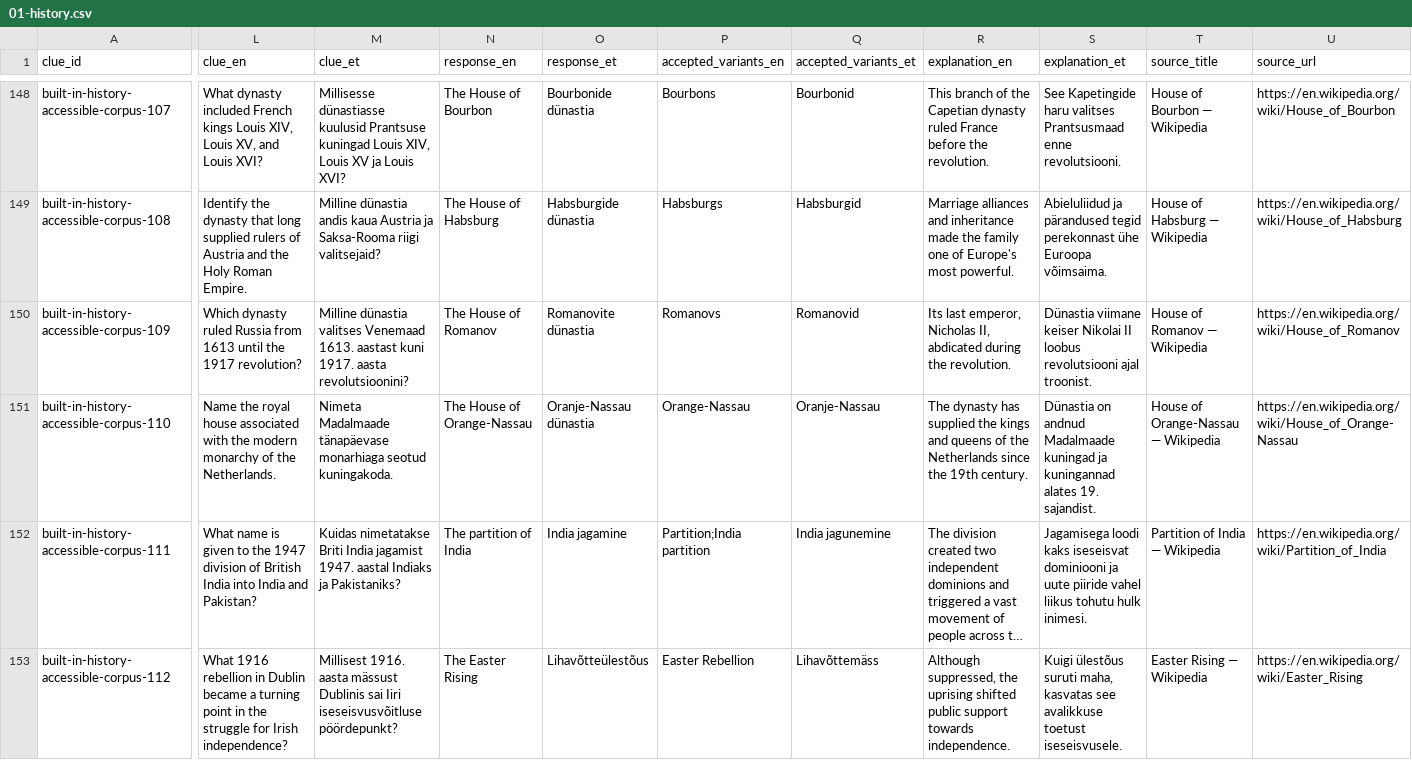
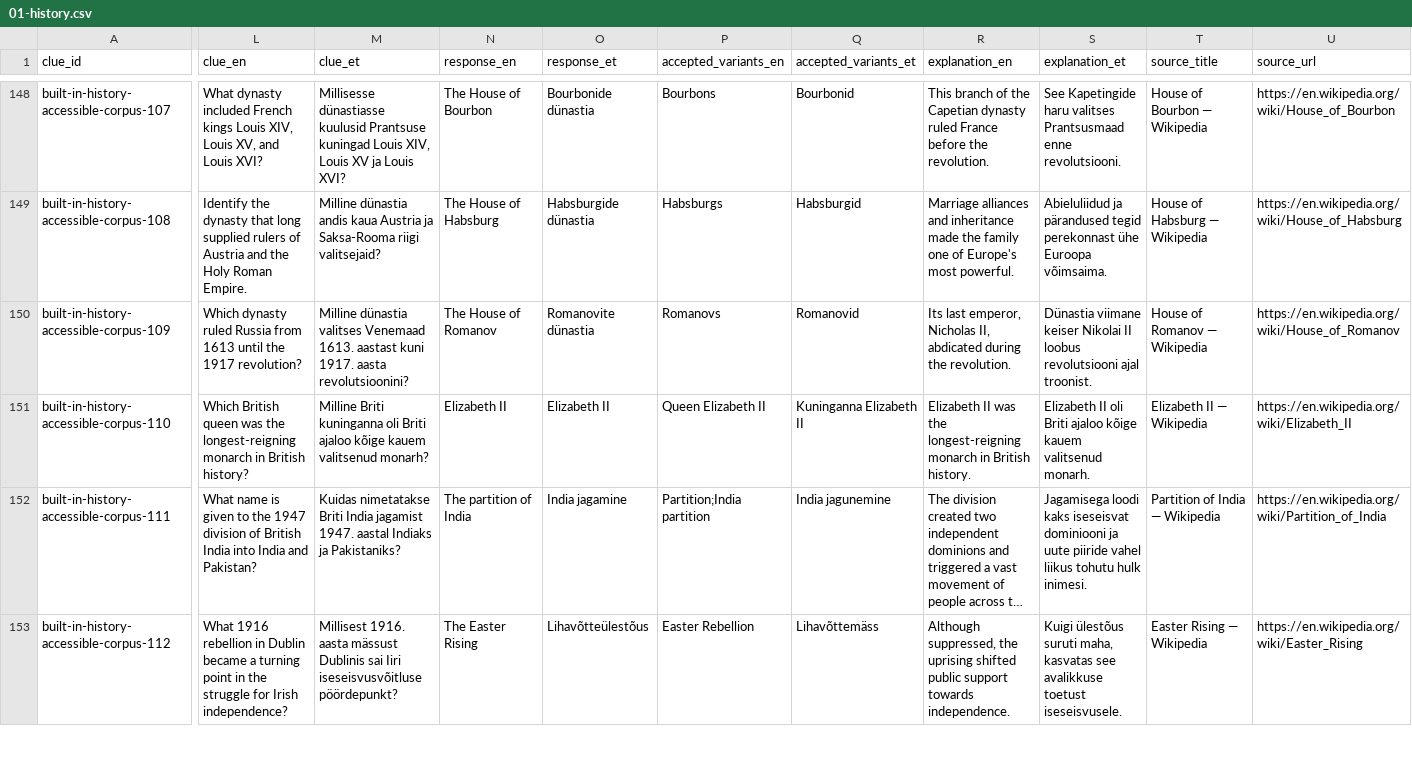
Before and after one commit to KristjanKruusRIA/Quiz-Stage, a CSV file: content/authored/01-history.csv, drawn as a sheet; only a part is shown, gaps mark what is left out; long unchanged cells end in …; the diff covers the shown part only; the diff names each change by its address in the sheet, - before the commit and + after, or states it on an @@ line.

```diff
--- a/content/authored/01-history.csv
+++ b/content/authored/01-history.csv
-L151 (clue_en): Name the royal house associated with the modern monarchy of the Netherlands.
+L151 (clue_en): Which British queen was the longest-reigning monarch in British history?
-M151 (clue_et): Nimeta Madalmaade tänapäevase monarhiaga seotud kuningakoda.
+M151 (clue_et): Milline Briti kuninganna oli Briti ajaloo kõige kauem valitsenud monarh?
-N151 (response_en): The House of Orange-Nassau
+N151 (response_en): Elizabeth II
-O151 (response_et): Oranje-Nassau dünastia
+O151 (response_et): Elizabeth II
-P151 (accepted_variants_en): Orange-Nassau
+P151 (accepted_variants_en): Queen Elizabeth II
-Q151 (accepted_variants_et): Oranje-Nassau
+Q151 (accepted_variants_et): Kuninganna Elizabeth II
-R151 (explanation_en): The dynasty has supplied the kings and queens of the Netherlands since the 19th century.
+R151 (explanation_en): Elizabeth II was the longest-reigning monarch in British history.
-S151 (explanation_et): Dünastia on andnud Madalmaade kuningad ja kuningannad alates 19. sajandist.
+S151 (explanation_et): Elizabeth II oli Briti ajaloo kõige kauem valitsenud monarh.
-T151 (source_title): House of Orange-Nassau — Wikipedia
+T151 (source_title): Elizabeth II — Wikipedia
-U151 (source_url): https://en.wikipedia.org/wiki/House_of_Orange-Nassau
+U151 (source_url): https://en.wikipedia.org/wiki/Elizabeth_II
```
Also changed, not shown: 50 edited cells elsewhere in this file, content/authored/03-science-nature.csv, content/authored/06-music.csv, 44 other files.
